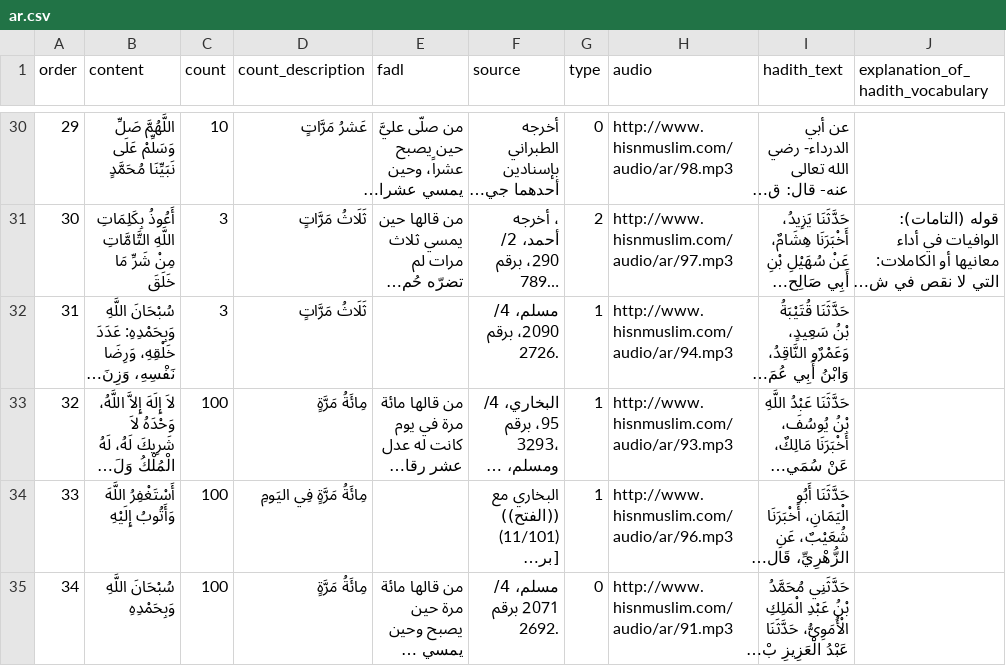
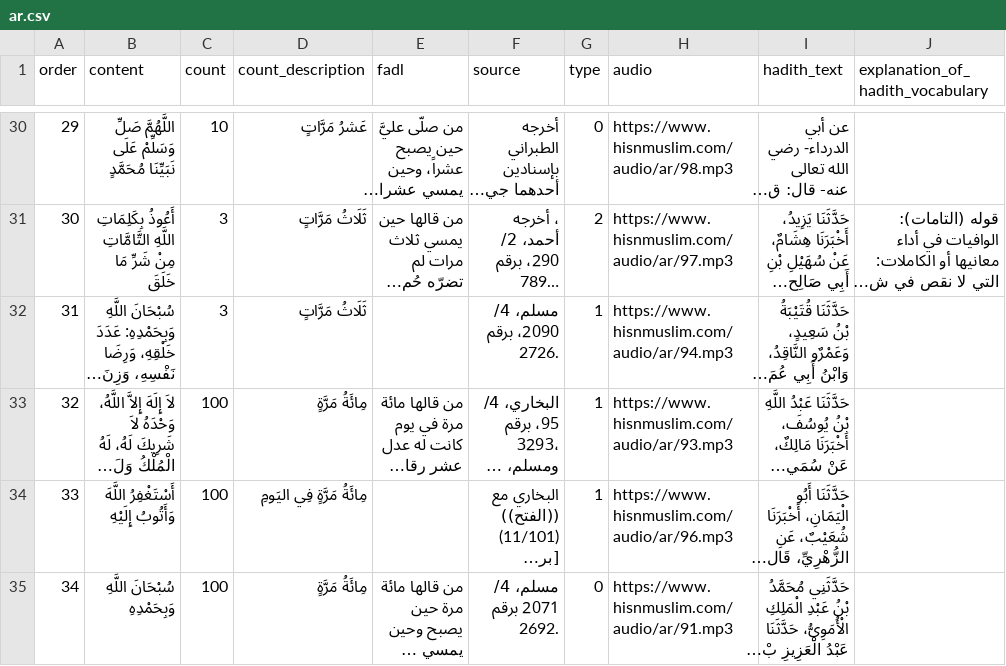
Before and after one commit to Seen-Arabic/Morning-And-Evening-Adhkar-DB, a CSV file: result/ar.csv, drawn as a sheet; only a part is shown, gaps mark what is left out; long unchanged cells end in …; the diff covers the shown part only; the diff names each change by its address in the sheet, - before the commit and + after, or states it on an @@ line.

```diff
--- a/result/ar.csv
+++ b/result/ar.csv
-H30 (audio): http://www.hisnmuslim.com/audio/ar/98.mp3
+H30 (audio): https://www.hisnmuslim.com/audio/ar/98.mp3
-H31 (audio): http://www.hisnmuslim.com/audio/ar/97.mp3
+H31 (audio): https://www.hisnmuslim.com/audio/ar/97.mp3
-H32 (audio): http://www.hisnmuslim.com/audio/ar/94.mp3
+H32 (audio): https://www.hisnmuslim.com/audio/ar/94.mp3
-H33 (audio): http://www.hisnmuslim.com/audio/ar/93.mp3
+H33 (audio): https://www.hisnmuslim.com/audio/ar/93.mp3
-H34 (audio): http://www.hisnmuslim.com/audio/ar/96.mp3
+H34 (audio): https://www.hisnmuslim.com/audio/ar/96.mp3
-H35 (audio): http://www.hisnmuslim.com/audio/ar/91.mp3
+H35 (audio): https://www.hisnmuslim.com/audio/ar/91.mp3
```
Also changed, not shown: 24 edited cells elsewhere in this file, result/en.csv, 6 other files.
